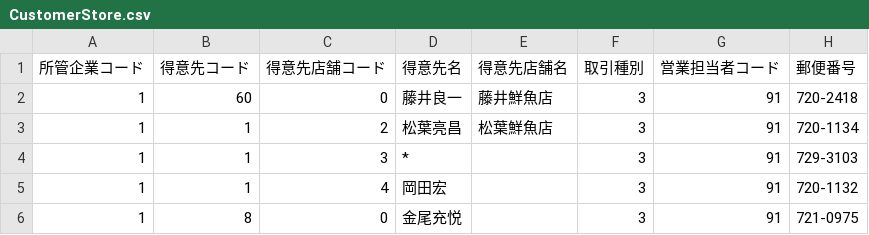
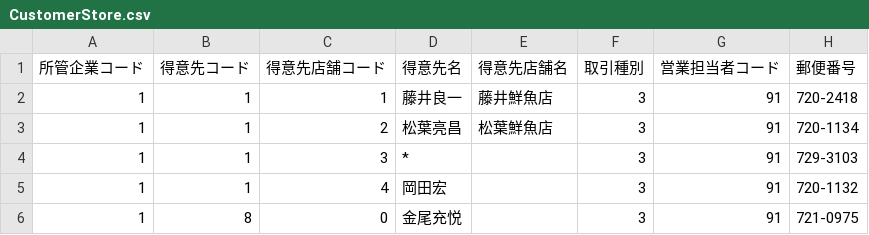
Before and after one commit to arcion-git/kurahashi, a CSV file: database/csv/CustomerStore.csv, drawn as a sheet; only a part is shown; the diff names each change by its address in the sheet, - before the commit and + after, or states it on an @@ line.

```diff
--- a/database/csv/CustomerStore.csv
+++ b/database/csv/CustomerStore.csv
-B2 (得意先コード): 60
+B2 (得意先コード): 1
-C2 (得意先店舗コード): 0
+C2 (得意先店舗コード): 1
```
Also changed, not shown: database/csv/ListPriceInfo.csv, database/csv/PriceGroupInfo.csv, 7 other files.
